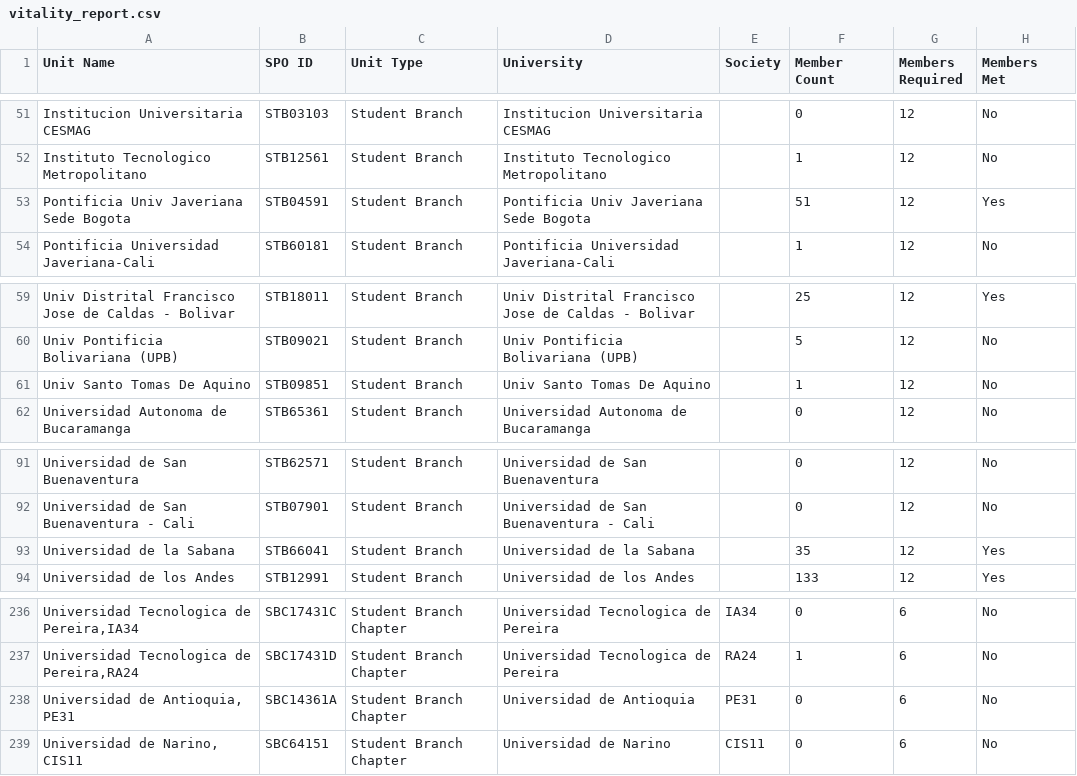
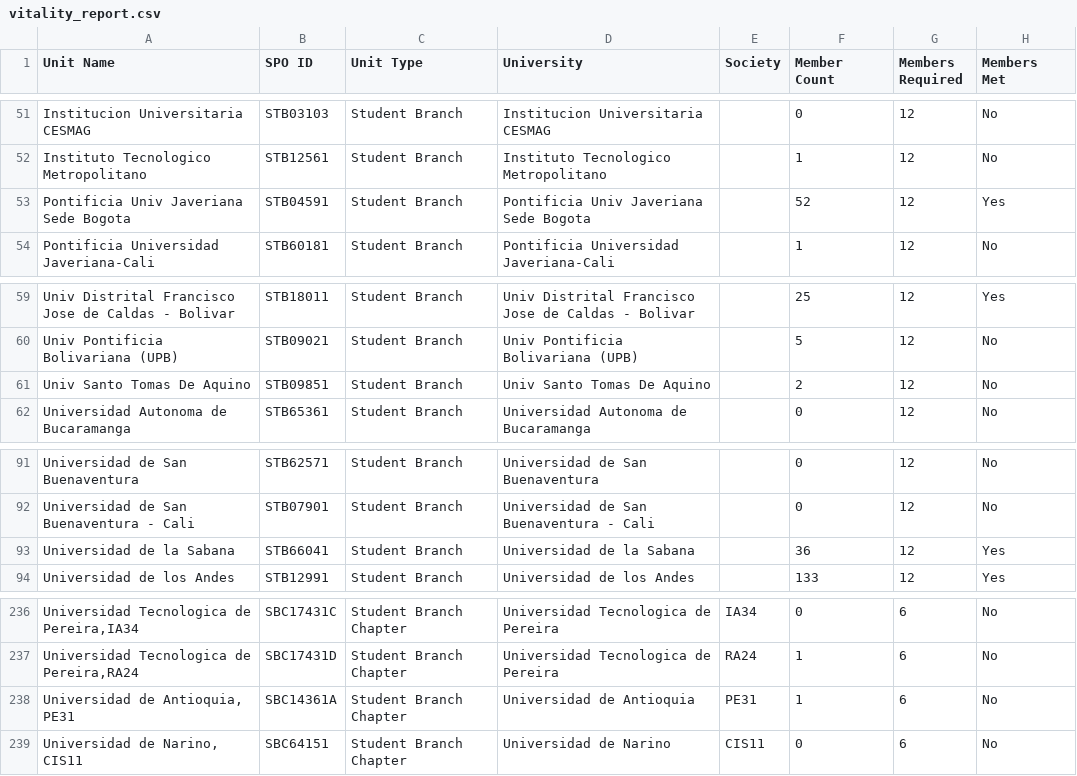
Before and after one commit to Crola1702/st_ou_vitality, a CSV file: vitality_report.csv, drawn as a sheet; only a part is shown, gaps mark what is left out; the diff covers the shown part only; the diff names each change by its address in the sheet, - before the commit and + after, or states it on an @@ line.

```diff
--- a/vitality_report.csv
+++ b/vitality_report.csv
-F53 (Member Count): 51
+F53 (Member Count): 52
-F61 (Member Count): 1
+F61 (Member Count): 2
-F93 (Member Count): 35
+F93 (Member Count): 36
-F238 (Member Count): 0
+F238 (Member Count): 1
```
Also changed, not shown: 12 edited cells elsewhere in this file, membership_type_history.csv, society_membership_history.csv, 5 other files.
